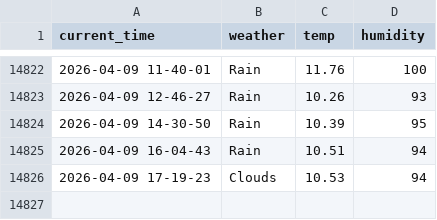
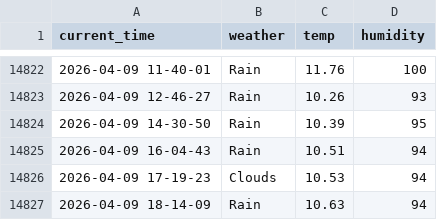
Before and after one commit to Engineer-technician/Seoul_weather_5_m, a CSV file: seoul_weather.csv, drawn as a sheet; only a part is shown, gaps mark what is left out.

```diff
--- a/seoul_weather.csv
+++ b/seoul_weather.csv
@@ -14826 +14826,2 @@ current_time,weather,temp,humidity
 2026-04-09 17-19-23,Clouds,10.53,94
+2026-04-09 18-14-09,Rain,10.63,94
```
